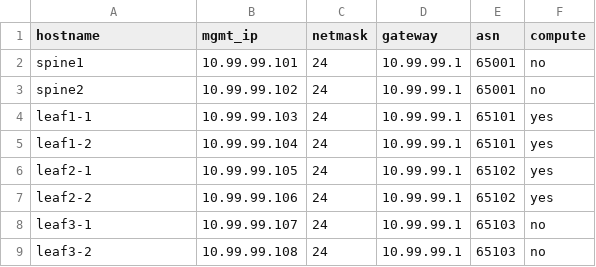
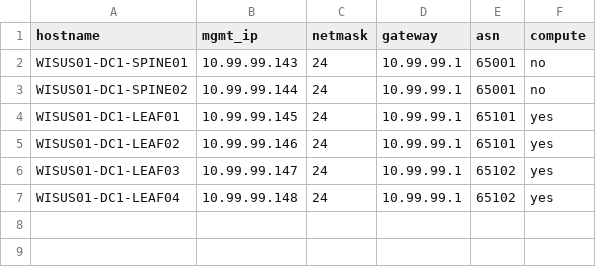
Before and after one commit to DimitriCapetz/home-cvp-management, a CSV file: datafiles/devices.csv, drawn as a sheet.

```diff
--- a/datafiles/devices.csv
+++ b/datafiles/devices.csv
@@ -1,9 +1,7 @@
 hostname,mgmt_ip,netmask,gateway,asn,compute
-spine1,10.99.99.101,24,10.99.99.1,65001,no
-spine2,10.99.99.102,24,10.99.99.1,65001,no
-leaf1-1,10.99.99.103,24,10.99.99.1,65101,yes
-leaf1-2,10.99.99.104,24,10.99.99.1,65101,yes
-leaf2-1,10.99.99.105,24,10.99.99.1,65102,yes
-leaf2-2,10.99.99.106,24,10.99.99.1,65102,yes
-leaf3-1,10.99.99.107,24,10.99.99.1,65103,no
-leaf3-2,10.99.99.108,24,10.99.99.1,65103,no
+WISUS01-DC1-SPINE01,10.99.99.143,24,10.99.99.1,65001,no
+WISUS01-DC1-SPINE02,10.99.99.144,24,10.99.99.1,65001,no
+WISUS01-DC1-LEAF01,10.99.99.145,24,10.99.99.1,65101,yes
+WISUS01-DC1-LEAF02,10.99.99.146,24,10.99.99.1,65101,yes
+WISUS01-DC1-LEAF03,10.99.99.147,24,10.99.99.1,65102,yes
+WISUS01-DC1-LEAF04,10.99.99.148,24,10.99.99.1,65102,yes
```
Also changed, not shown: 4 other files.
